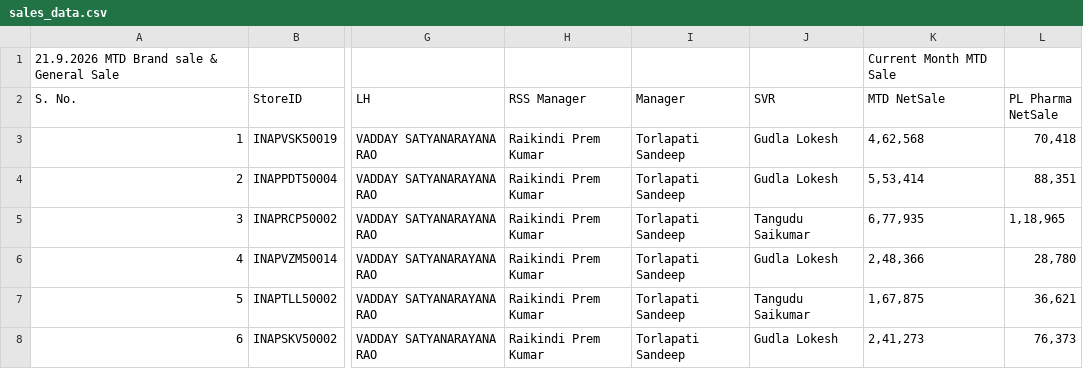
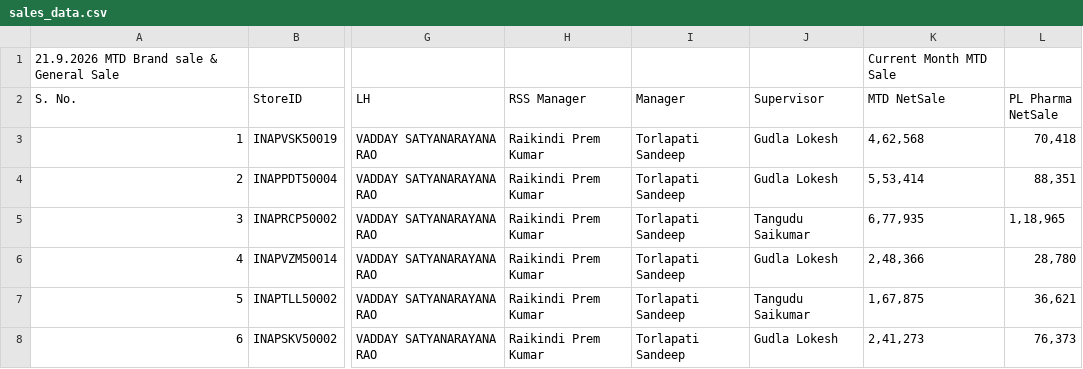
Before and after one commit to rpkumar418/my-sales-dashboard, a CSV file: sales_data.csv, drawn as a sheet; only a part is shown, gaps mark what is left out; the diff names each change by its address in the sheet, - before the commit and + after, or states it on an @@ line.

```diff
--- a/sales_data.csv
+++ b/sales_data.csv
-J2: SVR
+J2: Supervisor
```
Also changed, not shown: 1 other file.
